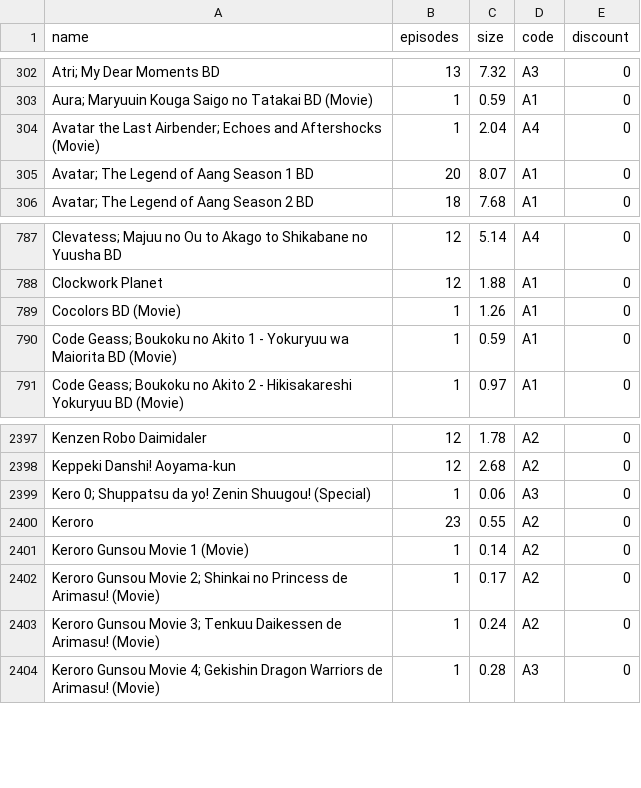
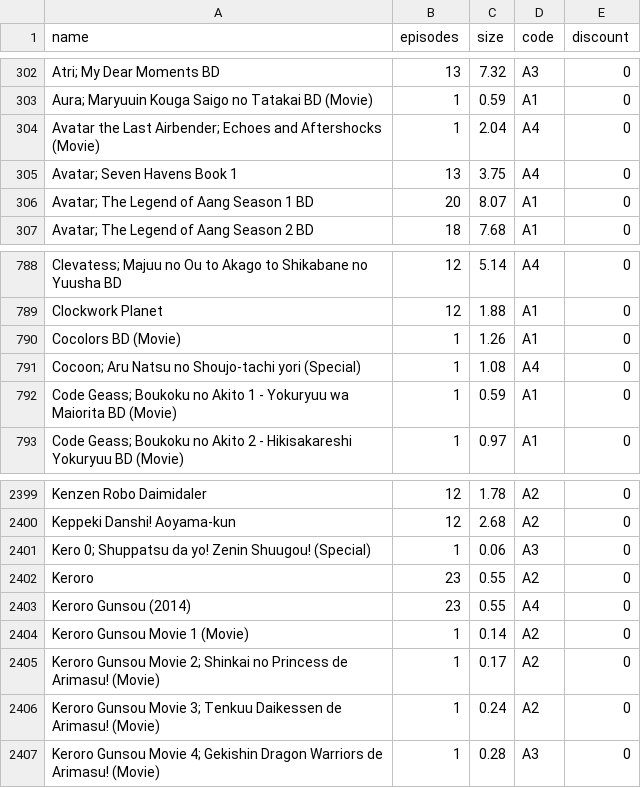
Before and after one commit to Tofan02/anime_store, a CSV file: data/anime-31102026.csv (was data/anime-27102026.csv), drawn as a sheet; only a part is shown, gaps mark what is left out; the diff names each change by its address in the sheet, - before the commit and + after, or states it on an @@ line.

Commit message:
Update Anime Baru

```diff
--- a/data/anime-27102026.csv
+++ b/data/anime-31102026.csv
+row 305: Avatar; Seven Havens Book 1 | 13 | 3.75 | A4 | 0
+row 791: Cocoon; Aru Natsu no Shoujo-tachi yori (Special) | 1 | 1.08 | A4 | 0
+row 2403: Keroro Gunsou (2014) | 23 | 0.55 | A4 | 0
```
Also changed, not shown: 1 other file.
